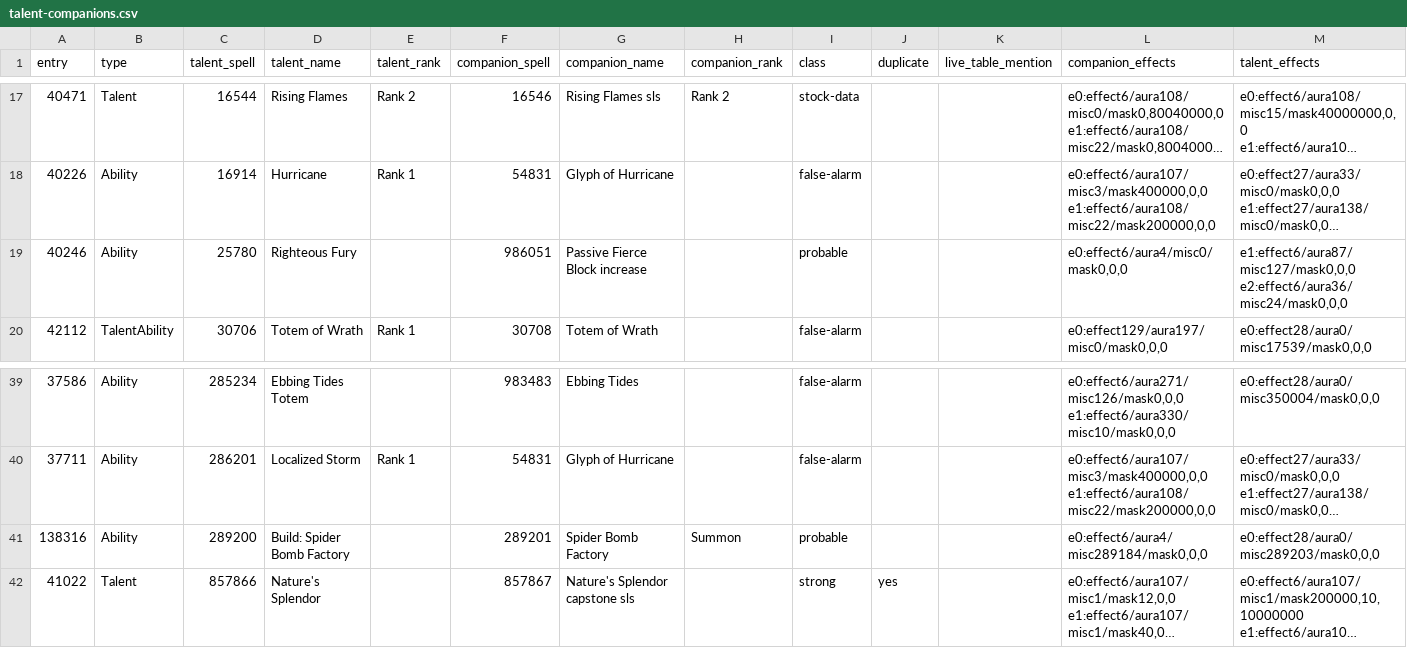
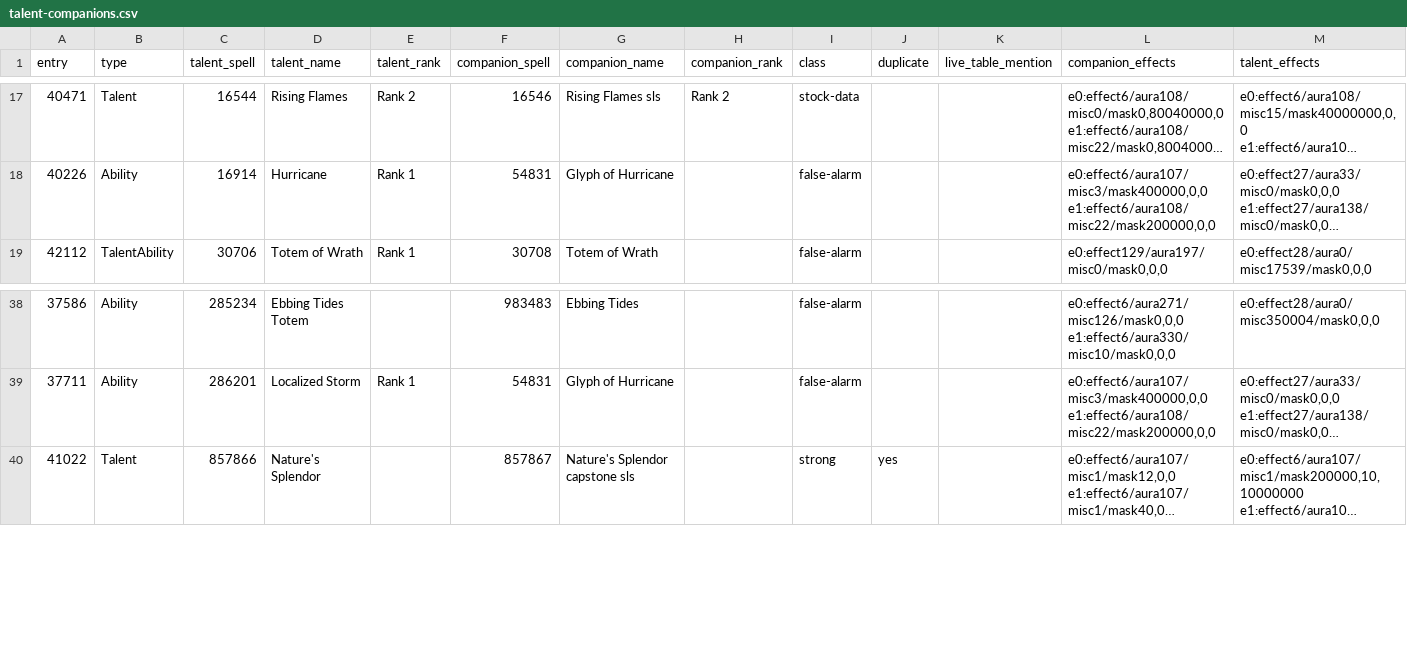
Before and after one commit to JaTynan/coa-wildcard-mystic, a CSV file: enchants/talent-companions.csv, drawn as a sheet; only a part is shown, gaps mark what is left out; long unchanged cells end in …; the diff names each change by its address in the sheet, - before the commit and + after, or states it on an @@ line.

```diff
--- a/enchants/talent-companions.csv
+++ b/enchants/talent-companions.csv
-row 19: 40246 | Ability | 25780 | Righteous Fury |  | 986051 | Passive Fierce Block increase |  | probable |  |  | e0:effect6/aura4/misc0/mask0,0,0 | e1:effect6/aura87/misc127/mask0,0,0 e2:effect6/aura36/misc24/mask0,0,0
-row 41: 138316 | Ability | 289200 | Build: Spider Bomb Factory |  | 289201 | Spider Bomb Factory | Summon | probable |  |  | e0:effect6/aura4/misc289184/mask0,0,0 | e0:effect28/aura0/misc289203/mask0,0,0
```
Also changed, not shown: 3 other files.
